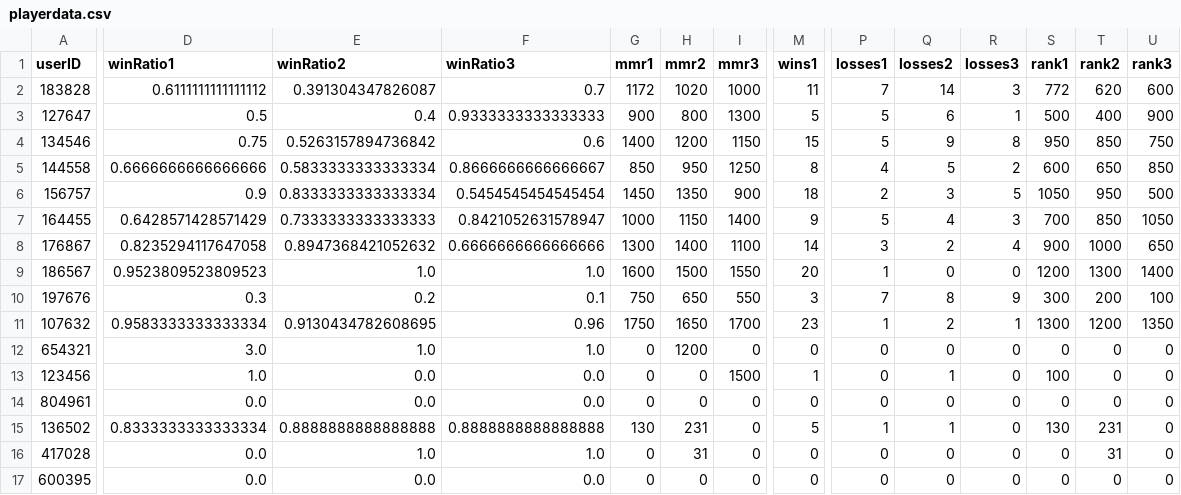
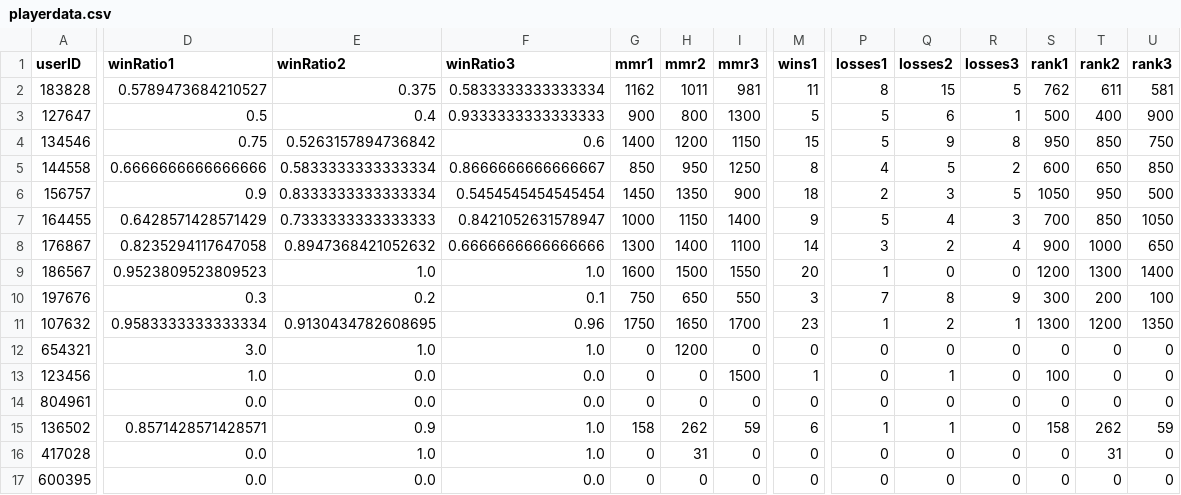
Before and after one commit to SarimEkram/Multiplayer-Board-platform, a CSV file: playerdata.csv, drawn as a sheet; only a part is shown, gaps mark what is left out; the diff covers the shown part only; the diff names each change by its address in the sheet, - before the commit and + after, or states it on an @@ line.

```diff
--- a/playerdata.csv
+++ b/playerdata.csv
-D2 (winRatio1): 0.6111111111111112
+D2 (winRatio1): 0.5789473684210527
-E2 (winRatio2): 0.391304347826087
+E2 (winRatio2): 0.375
-F2 (winRatio3): 0.7
+F2 (winRatio3): 0.5833333333333334
-G2 (mmr1): 1172
+G2 (mmr1): 1162
-H2 (mmr2): 1020
+H2 (mmr2): 1011
-I2 (mmr3): 1000
+I2 (mmr3): 981
-P2 (losses1): 7
+P2 (losses1): 8
-Q2 (losses2): 14
+Q2 (losses2): 15
-R2 (losses3): 3
+R2 (losses3): 5
-S2 (rank1): 772
+S2 (rank1): 762
-T2 (rank2): 620
+T2 (rank2): 611
-U2 (rank3): 600
+U2 (rank3): 581
-D15 (winRatio1): 0.8333333333333334
+D15 (winRatio1): 0.8571428571428571
-E15 (winRatio2): 0.8888888888888888
+E15 (winRatio2): 0.9
-F15 (winRatio3): 0.8888888888888888
+F15 (winRatio3): 1.0
-G15 (mmr1): 130
+G15 (mmr1): 158
-H15 (mmr2): 231
+H15 (mmr2): 262
-I15 (mmr3): 0
+I15 (mmr3): 59
-M15 (wins1): 5
+M15 (wins1): 6
-S15 (rank1): 130
+S15 (rank1): 158
-T15 (rank2): 231
+T15 (rank2): 262
-U15 (rank3): 0
+U15 (rank3): 59
```
Also changed, not shown: 2 edited cells elsewhere in this file, 1 other file.
